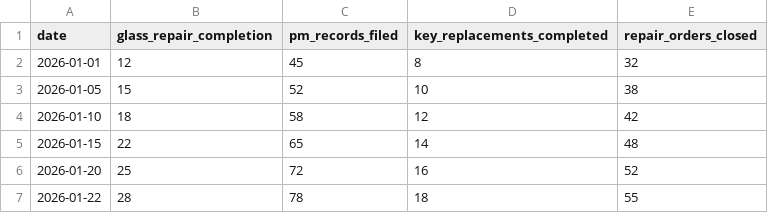
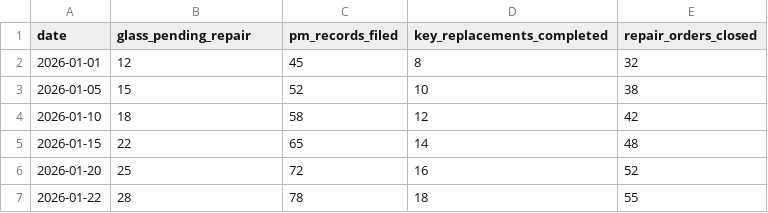
Before and after one commit to dirkatavis/Supply-Chain-Report, a CSV file: status.csv, drawn as a sheet.

Commit message:
Rename 'Glass Repair Completion' to 'Glass Pending Repair' across project

```diff
--- a/status.csv
+++ b/status.csv
@@ -1,2 +1,2 @@
-date,glass_repair_completion,pm_records_filed,key_replacements_completed,repair_orders_closed
+date,glass_pending_repair,pm_records_filed,key_replacements_completed,repair_orders_closed
 2026-01-01,12,45,8,32
```
Also changed, not shown: 2 other files.
